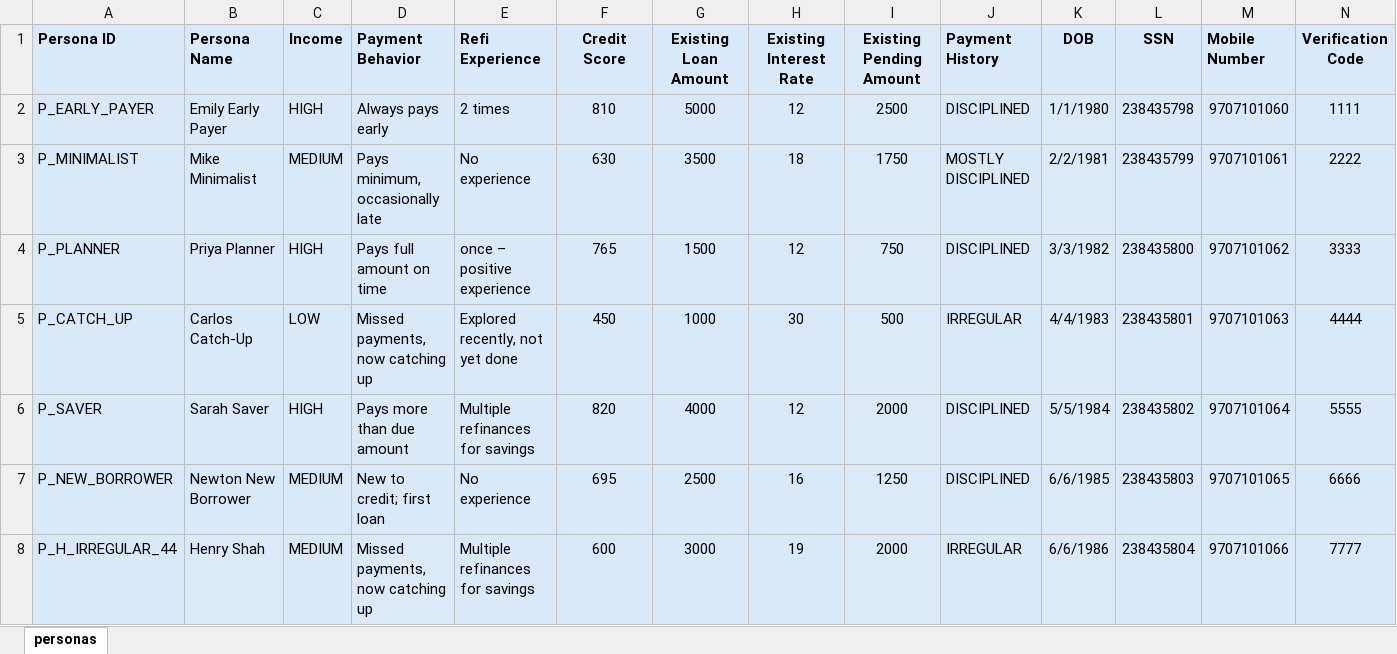
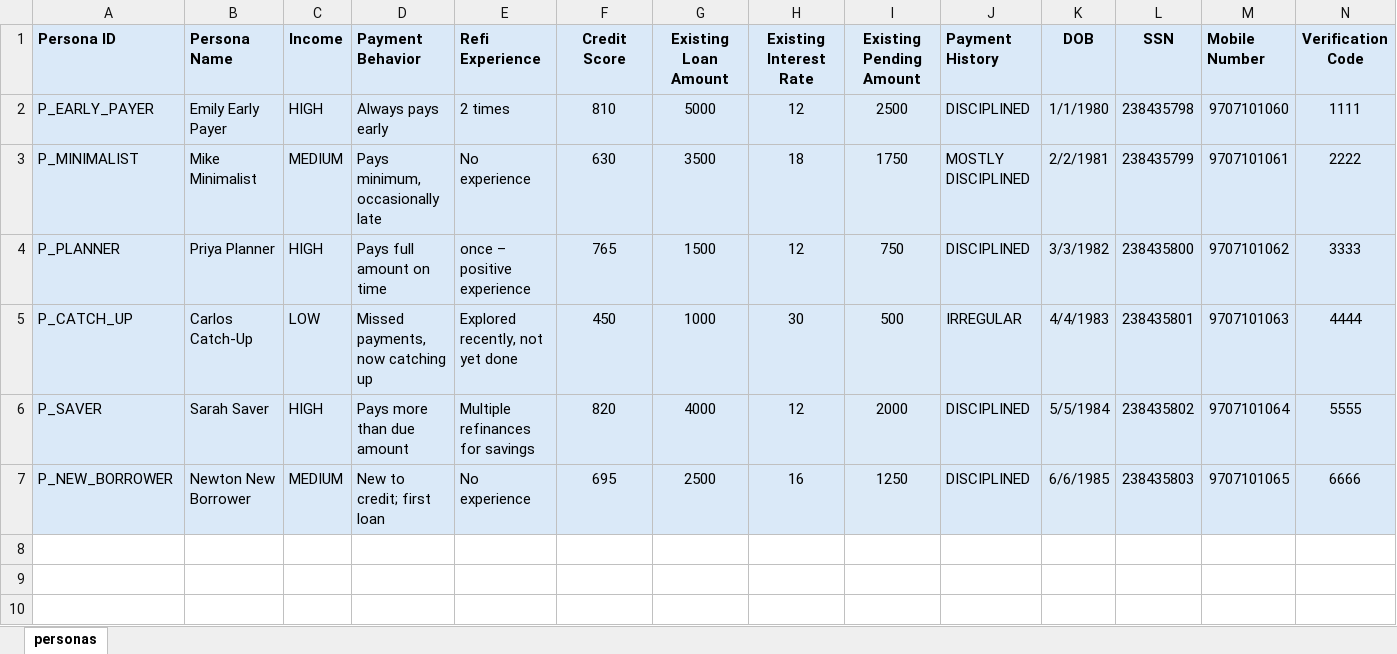
Before and after one commit to roopeshnema/neurosnap, an Excel workbook: src/main/resources/persona.xlsx, sheet personas, drawn as a sheet; only a part is shown; values as stored, in another font and other column widths than the file's, no borders; rows hold the shown columns only; the diff names each change by its address in the sheet, - before the commit and + after, or states it on an @@ line.

Commit message:
repushing persona

```diff
--- a/src/main/resources/persona.xlsx (sheet personas)
+++ b/src/main/resources/persona.xlsx (sheet personas)
-row 8: P_H_IRREGULAR_44 | Henry Shah | MEDIUM | Missed payments, now catching up | Multiple refinances for savings | 600 | 3000 | 19 | 2000 | IRREGULAR | 6/6/1986 | 238435804 | 9707101066 | 7777
```
